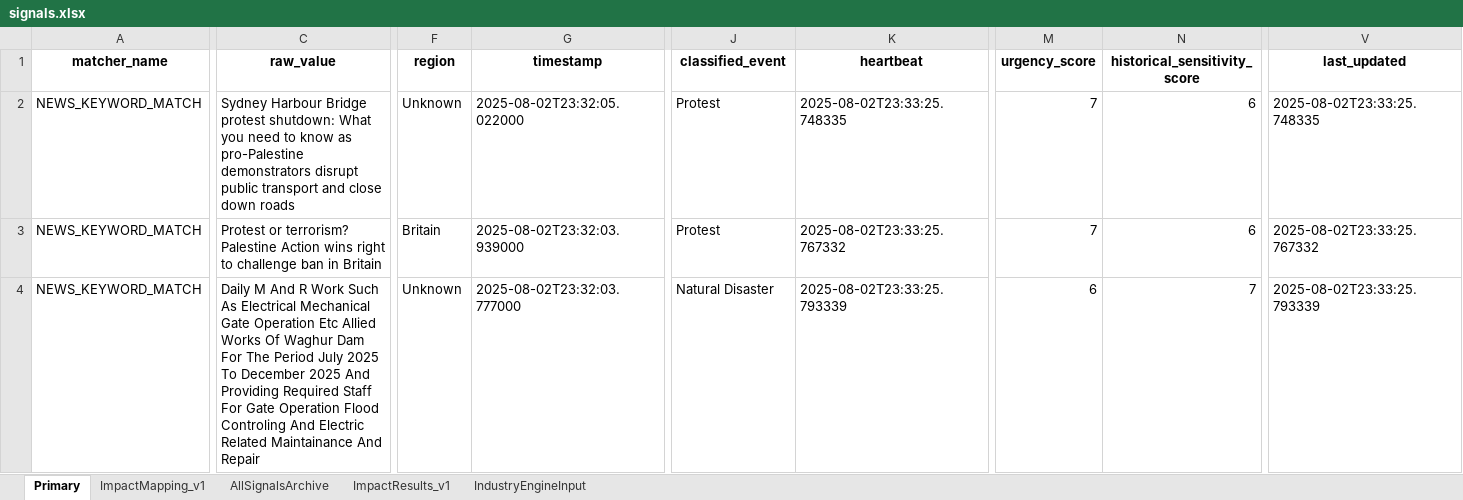
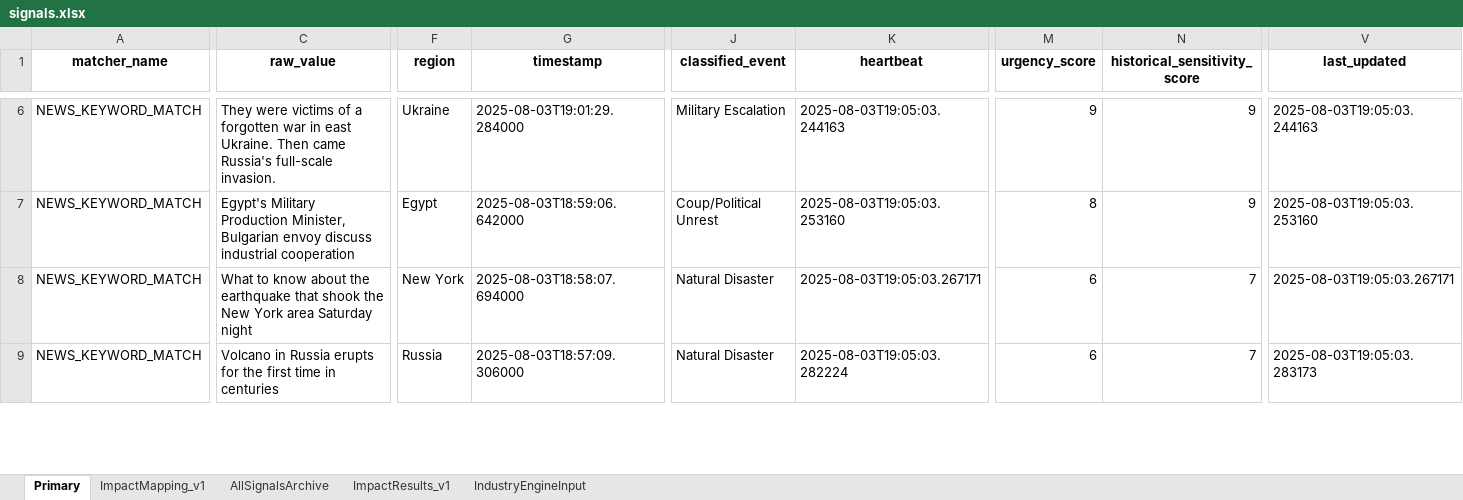
Before and after one commit to Coltencode5/signal-tracker-v3, an Excel workbook: signals.xlsx, sheet Primary, drawn as a sheet; only a part is shown, gaps mark what is left out; values as stored, in another font and other column widths than the file's, no borders; addresses are those after the commit; rows hold the shown columns only; the diff covers the shown part only; the diff names each change by its address in the sheet, - before the commit and + after, or states it on an @@ line.

```diff
--- a/signals.xlsx (sheet Primary)
+++ b/signals.xlsx (sheet Primary)
+row 6: NEWS_KEYWORD_MATCH | They were victims of a forgotten war in east Ukraine. Then came Russia's full-scale invasion. | Ukraine | 2025-08-03T19:01:29.284000 | Military Escalation | 2025-08-03T19:05:03.244163 | 9 | 9 | 2025-08-03T19:05:03.244163
-C7 (raw_value): Sydney Harbour Bridge protest shutdown: What you need to know as pro-Palestine demonstrators disrupt public transport and close down roads
+C7 (raw_value): Egypt's Military Production Minister, Bulgarian envoy discuss industrial cooperation
-F7 (region): Unknown
+F7 (region): Egypt
-G7 (timestamp): 2025-08-02T23:32:05.022000
+G7 (timestamp): 2025-08-03T18:59:06.642000
-J7 (classified_event): Protest
+J7 (classified_event): Coup/Political Unrest
-K7 (heartbeat): 2025-08-02T23:33:25.748335
+K7 (heartbeat): 2025-08-03T19:05:03.253160
-M7 (urgency_score): 7
+M7 (urgency_score): 8
-N7 (historical_sensitivity_score): 6
+N7 (historical_sensitivity_score): 9
-V7 (last_updated): 2025-08-02T23:33:25.748335
+V7 (last_updated): 2025-08-03T19:05:03.253160
-C8 (raw_value): Protest or terrorism? Palestine Action wins right to challenge ban in Britain
+C8 (raw_value): What to know about the earthquake that shook the New York area Saturday night
-F8 (region): Britain
+F8 (region): New York
-G8 (timestamp): 2025-08-02T23:32:03.939000
+G8 (timestamp): 2025-08-03T18:58:07.694000
-J8 (classified_event): Protest
+J8 (classified_event): Natural Disaster
-K8 (heartbeat): 2025-08-02T23:33:25.767332
+K8 (heartbeat): 2025-08-03T19:05:03.267171
-M8 (urgency_score): 7
+M8 (urgency_score): 6
-N8 (historical_sensitivity_score): 6
+N8 (historical_sensitivity_score): 7
-V8 (last_updated): 2025-08-02T23:33:25.767332
+V8 (last_updated): 2025-08-03T19:05:03.267171
-C9 (raw_value): Daily M And R Work Such As Electrical Mechanical Gate Operation Etc Allied Works Of Waghur Dam For The Period July 2025 To December 2025 And Providing Required Staff For Gate Operation Flood Controling And Electric Related Maintainance And Repair
+C9 (raw_value): Volcano in Russia erupts for the first time in centuries
-F9 (region): Unknown
+F9 (region): Russia
-G9 (timestamp): 2025-08-02T23:32:03.777000
+G9 (timestamp): 2025-08-03T18:57:09.306000
-K9 (heartbeat): 2025-08-02T23:33:25.793339
+K9 (heartbeat): 2025-08-03T19:05:03.282224
-V9 (last_updated): 2025-08-02T23:33:25.793339
+V9 (last_updated): 2025-08-03T19:05:03.283173
```
Also changed, not shown: 5 added rows, 3 removed rows and 97 edited cells elsewhere in this sheet, sheet AllSignalsArchive, sheet IndustryEngineInput.
